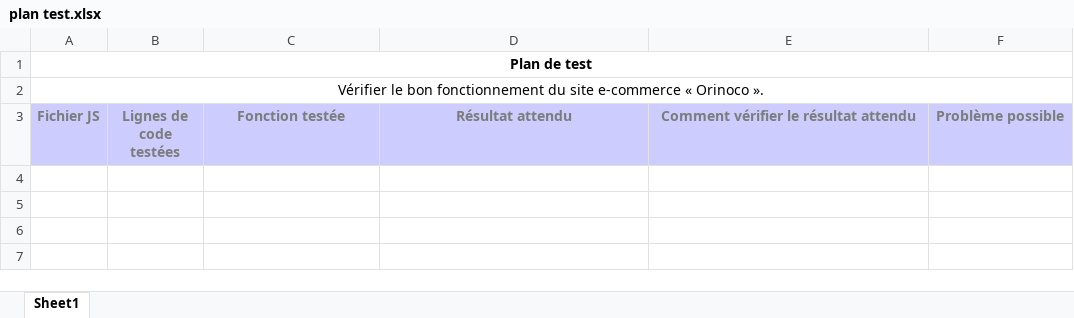
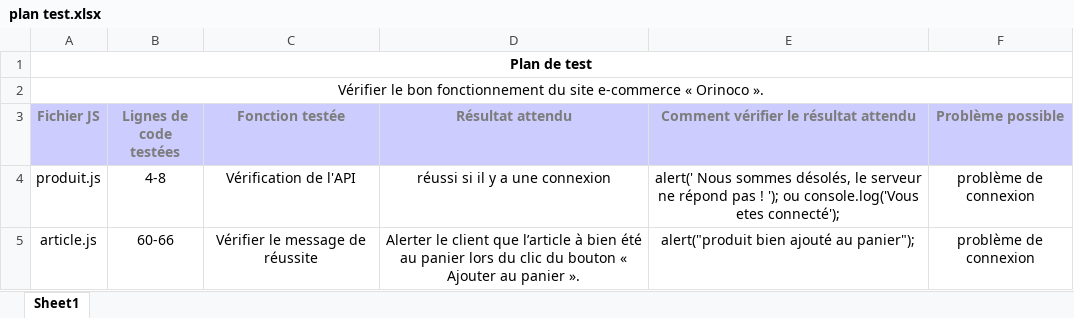
Before and after one commit to sousouben/Orinoco, an Excel workbook: plan test.xlsx, sheet Sheet1, drawn as a sheet; values as stored, in another font and other column widths than the file's, no borders; the diff names each change by its address in the sheet, - before the commit and + after, or states it on an @@ line.

```diff
--- a/plan test.xlsx (sheet Sheet1)
+++ b/plan test.xlsx (sheet Sheet1)
+row 4: produit.js | 4-8 | Vérification de l'API | réussi si il y a une connexion | alert(' Nous sommes désolés, le serveur ne répond pas ! '); ou console.log('Vous etes connecté'); | problème de connexion
+row 5: article.js | 60-66 | Vérifier le message de réussite | Alerter le client que l’article à bien été au panier lors du clic du bouton « Ajouter au panier ». | alert("produit bien ajouté au panier"); | problème de connexion
```
Also changed, not shown: 4 other files.
